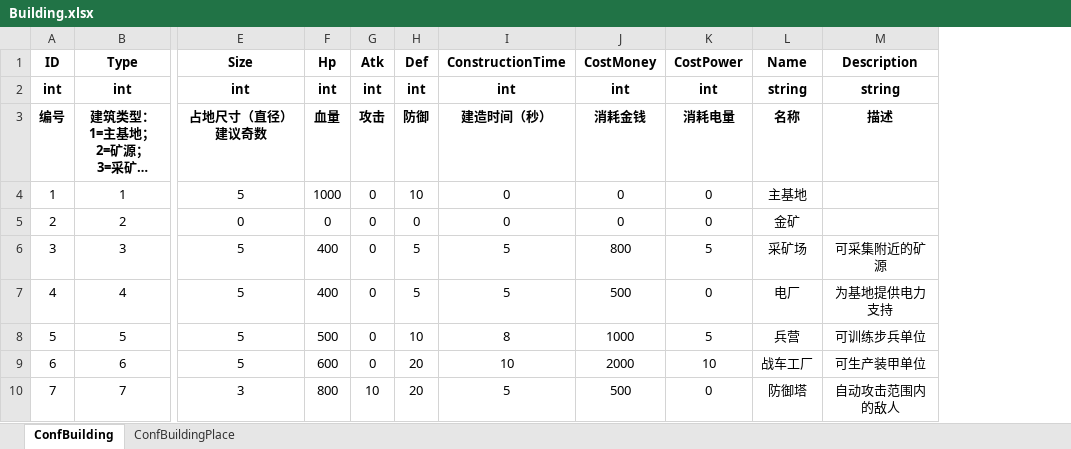
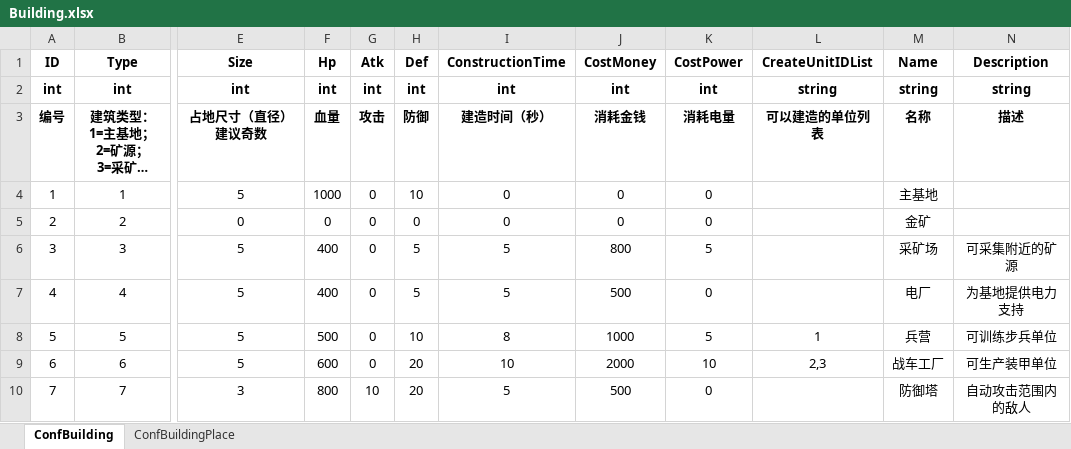
Before and after one commit to ZiglerOllydbg/ra2, an Excel workbook: config/excel/Building.xlsx, sheet ConfBuilding, drawn as a sheet; only a part is shown, gaps mark what is left out; long unchanged cells end in …; values as stored, in another font and other column widths than the file's, no borders; the diff names each change by its address in the sheet, - before the commit and + after, or states it on an @@ line.

```diff
--- a/config/excel/Building.xlsx (sheet ConfBuilding)
+++ b/config/excel/Building.xlsx (sheet ConfBuilding)
+column L (CreateUnitIDList), rows 2-9: string | 可以建造的单位列表 |  |  |  |  | 1 | 2,3
```
